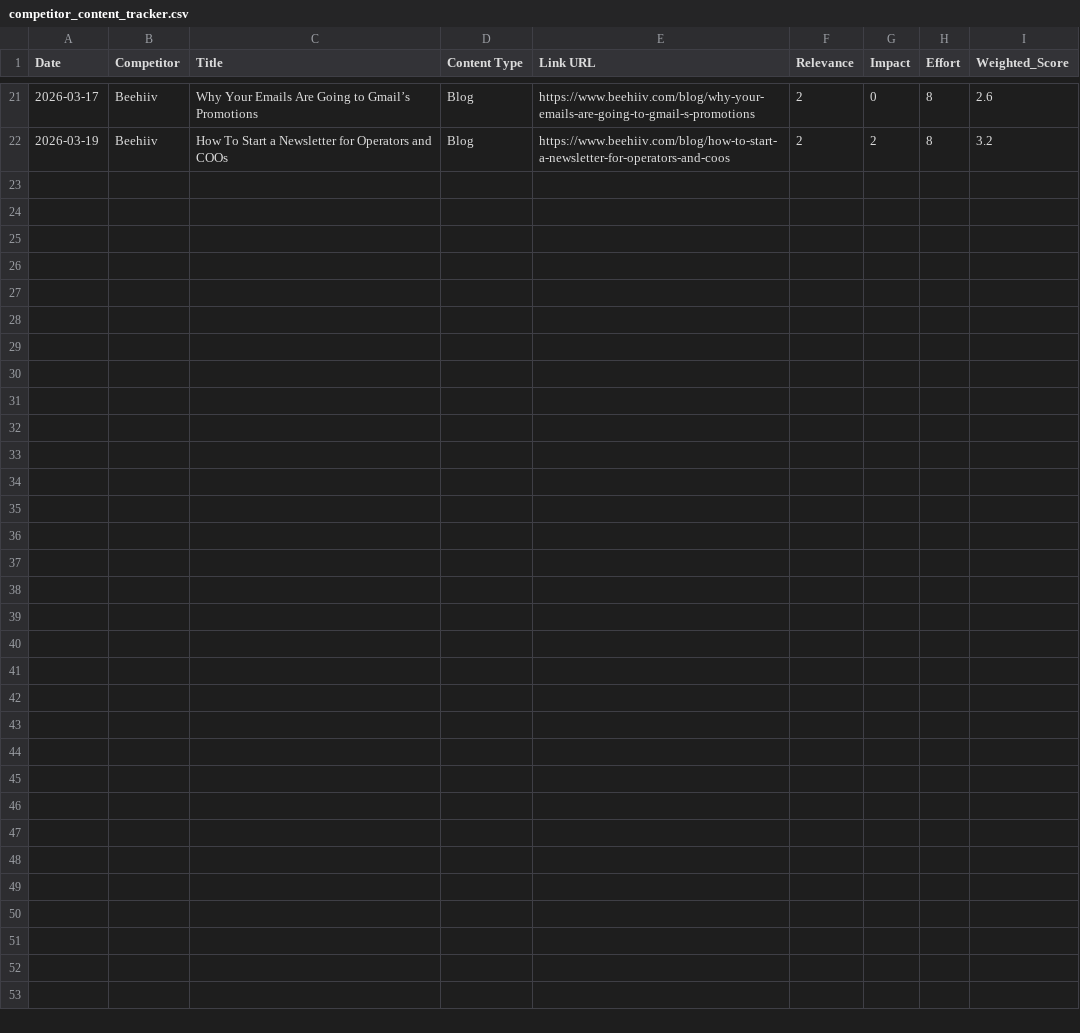
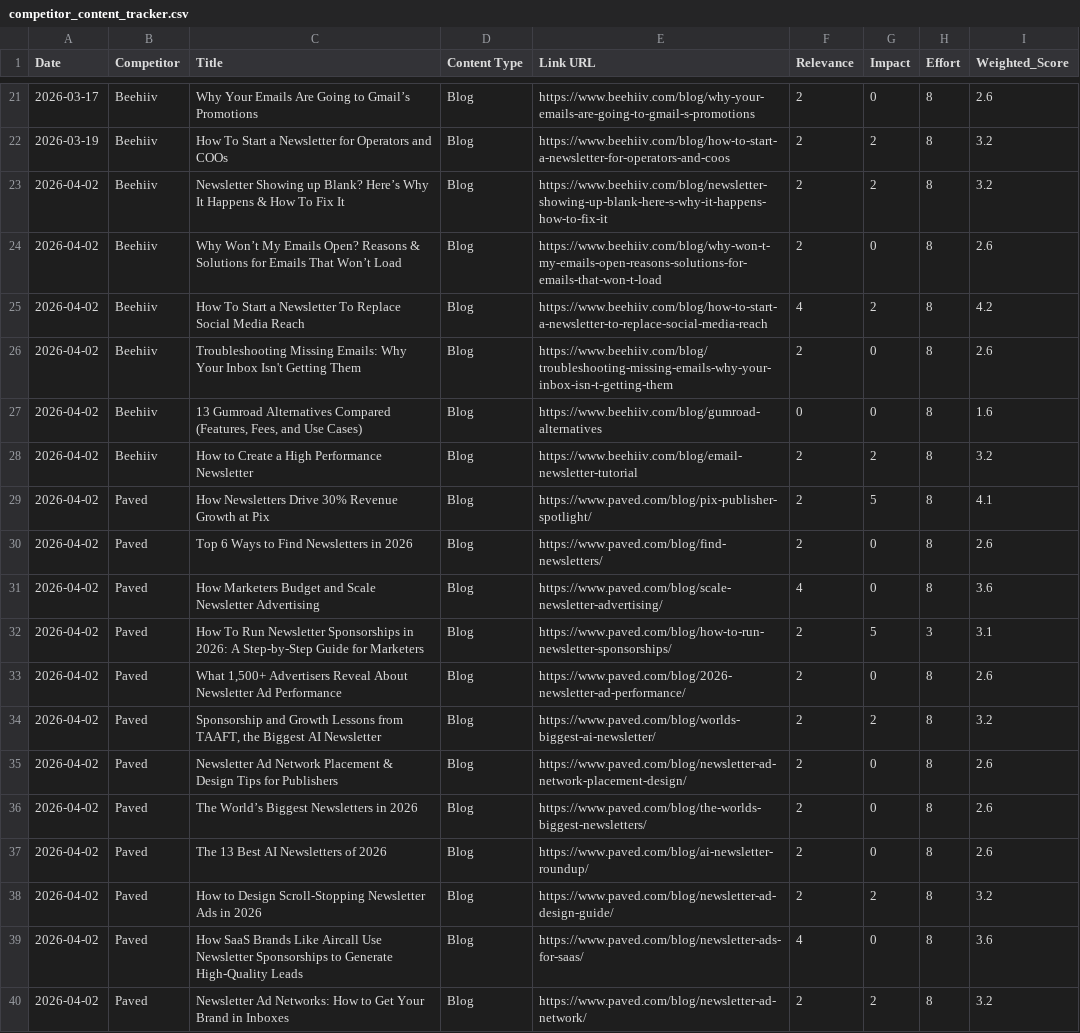
Before and after one commit to neel-mishra/hostfully, a CSV file: outputs/docs/competitor content tracker/blogs/competitor_content_tracker.csv, drawn as a sheet; only a part is shown, gaps mark what is left out; the diff names each change by its address in the sheet, - before the commit and + after, or states it on an @@ line.

```diff
--- a/outputs/docs/competitor content tracker/blogs/competitor_content_tracker.csv
+++ b/outputs/docs/competitor content tracker/blogs/competitor_content_tracker.csv
+row 23: 2026-04-02 | Beehiiv | Newsletter Showing up Blank? Here’s Why It Happens & How To Fix It | Blog | https://www.beehiiv.com/blog/newsletter-showing-up-blank-here-s-why-it-happens-how-to-fix-it | 2 | 2 | 8 | 3.2
+row 24: 2026-04-02 | Beehiiv | Why Won’t My Emails Open? Reasons & Solutions for Emails That Won’t Load | Blog | https://www.beehiiv.com/blog/why-won-t-my-emails-open-reasons-solutions-for-emails-that-won-t-load | 2 | 0 | 8 | 2.6
+row 25: 2026-04-02 | Beehiiv | How To Start a Newsletter To Replace Social Media Reach | Blog | https://www.beehiiv.com/blog/how-to-start-a-newsletter-to-replace-social-media-reach | 4 | 2 | 8 | 4.2
+row 26: 2026-04-02 | Beehiiv | Troubleshooting Missing Emails: Why Your Inbox Isn't Getting Them | Blog | https://www.beehiiv.com/blog/troubleshooting-missing-emails-why-your-inbox-isn-t-getting-them | 2 | 0 | 8 | 2.6
+row 27: 2026-04-02 | Beehiiv | 13 Gumroad Alternatives Compared (Features, Fees, and Use Cases) | Blog | https://www.beehiiv.com/blog/gumroad-alternatives | 0 | 0 | 8 | 1.6
+row 28: 2026-04-02 | Beehiiv | How to Create a High Performance Newsletter | Blog | https://www.beehiiv.com/blog/email-newsletter-tutorial | 2 | 2 | 8 | 3.2
+row 29: 2026-04-02 | Paved | How Newsletters Drive 30% Revenue Growth at Pix | Blog | https://www.paved.com/blog/pix-publisher-spotlight/ | 2 | 5 | 8 | 4.1
+row 30: 2026-04-02 | Paved | Top 6 Ways to Find Newsletters in 2026 | Blog | https://www.paved.com/blog/find-newsletters/ | 2 | 0 | 8 | 2.6
+row 31: 2026-04-02 | Paved | How Marketers Budget and Scale Newsletter Advertising | Blog | https://www.paved.com/blog/scale-newsletter-advertising/ | 4 | 0 | 8 | 3.6
+row 32: 2026-04-02 | Paved | How To Run Newsletter Sponsorships in 2026: A Step-by-Step Guide for Marketers | Blog | https://www.paved.com/blog/how-to-run-newsletter-sponsorships/ | 2 | 5 | 3 | 3.1
+row 33: 2026-04-02 | Paved | What 1,500+ Advertisers Reveal About Newsletter Ad Performance | Blog | https://www.paved.com/blog/2026-newsletter-ad-performance/ | 2 | 0 | 8 | 2.6
+row 34: 2026-04-02 | Paved | Sponsorship and Growth Lessons from TAAFT, the Biggest AI Newsletter | Blog | https://www.paved.com/blog/worlds-biggest-ai-newsletter/ | 2 | 2 | 8 | 3.2
+row 35: 2026-04-02 | Paved | Newsletter Ad Network Placement & Design Tips for Publishers | Blog | https://www.paved.com/blog/newsletter-ad-network-placement-design/ | 2 | 0 | 8 | 2.6
+row 36: 2026-04-02 | Paved | The World’s Biggest Newsletters in 2026 | Blog | https://www.paved.com/blog/the-worlds-biggest-newsletters/ | 2 | 0 | 8 | 2.6
+row 37: 2026-04-02 | Paved | The 13 Best AI Newsletters of 2026 | Blog | https://www.paved.com/blog/ai-newsletter-roundup/ | 2 | 0 | 8 | 2.6
+row 38: 2026-04-02 | Paved | How to Design Scroll-Stopping Newsletter Ads in 2026 | Blog | https://www.paved.com/blog/newsletter-ad-design-guide/ | 2 | 2 | 8 | 3.2
+row 39: 2026-04-02 | Paved | How SaaS Brands Like Aircall Use Newsletter Sponsorships to Generate High-Quality Leads | Blog | https://www.paved.com/blog/newsletter-ads-for-saas/ | 4 | 0 | 8 | 3.6
+row 40: 2026-04-02 | Paved | Newsletter Ad Networks: How to Get Your Brand in Inboxes | Blog | https://www.paved.com/blog/newsletter-ad-network/ | 2 | 2 | 8 | 3.2
```
